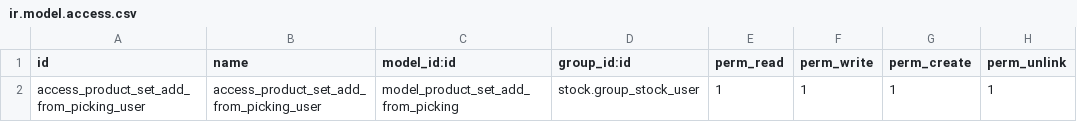
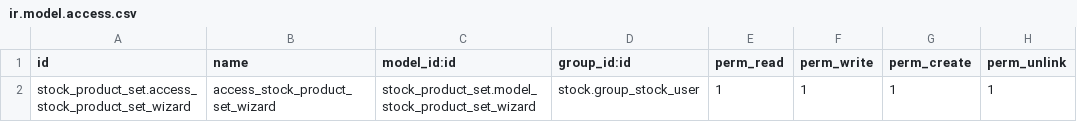
Before and after one commit to OCA/stock-logistics-workflow, a CSV file: stock_product_set/security/ir.model.access.csv, drawn as a sheet.

Commit message:
[MIG] stock_product_set: Migration to version 16.0
TT48100

[UPD] Update stock_product_set.pot

[BOT] post-merge updates

Update translation files

Updated by "Update PO files to match POT (msgmerge)" hook in Weblate.

Translation: stock-logistics-workflow-16.0/stock-logistics-workflow-16.0-stock_product_set
Translate-URL: https://translation.odoo-community.org/projects/stock-logistics-workflow-16-0/stock-logistics-workflow-16-0-stock_product_set/

```diff
--- a/stock_product_set/security/ir.model.access.csv
+++ b/stock_product_set/security/ir.model.access.csv
@@ -1,2 +1,2 @@
 id,name,model_id:id,group_id:id,perm_read,perm_write,perm_create,perm_unlink
-access_product_set_add_from_picking_user,access_product_set_add_from_picking_user,model_product_set_add_from_picking,stock.group_stock_user,1,1,1,1
+stock_product_set.access_stock_product_set_wizard,access_stock_product_set_wizard,stock_product_set.model_stock_product_set_wizard,stock.group_stock_user,1,1,1,1
```
Also changed, not shown: 10 other files.
